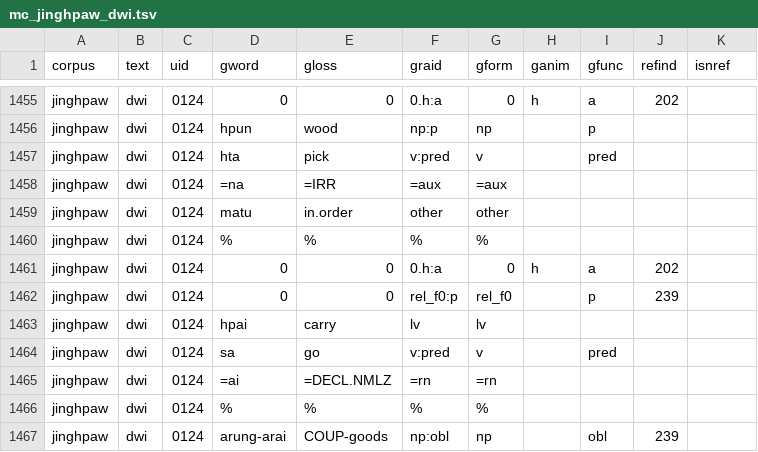
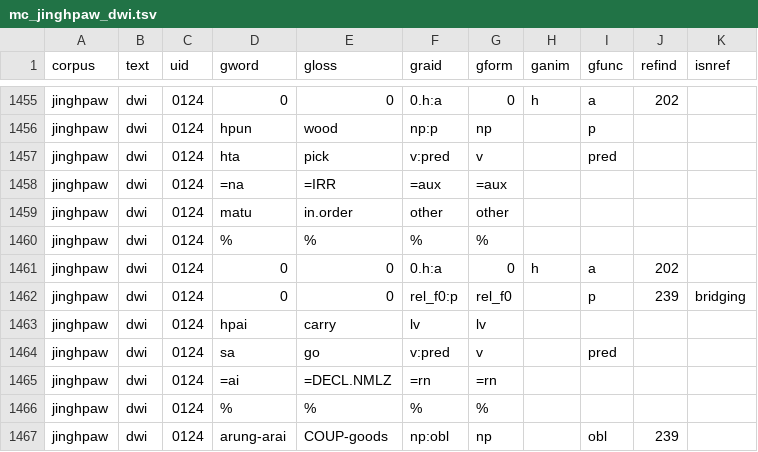
Before and after one commit to Multi-CAST/mcjinghpaw, a TSV file: cldf/media/mc_jinghpaw_dwi.tsv, drawn as a sheet; only a part is shown, gaps mark what is left out.

```diff
--- a/cldf/media/mc_jinghpaw_dwi.tsv
+++ b/cldf/media/mc_jinghpaw_dwi.tsv
@@ -1461,3 +1461,3 @@ jinghpaw	dwi	0124	%	%	%	%
 jinghpaw	dwi	0124	0	0	0.h:a	0	h	a	202	
-jinghpaw	dwi	0124	0	0	rel_f0:p	rel_f0		p	239	
+jinghpaw	dwi	0124	0	0	rel_f0:p	rel_f0		p	239	bridging
 jinghpaw	dwi	0124	hpai	carry	lv	lv				
```
Also changed, not shown: cldf/media.csv, cldf/media/mc_jinghpaw_chyeju.tsv, 26 other files.
